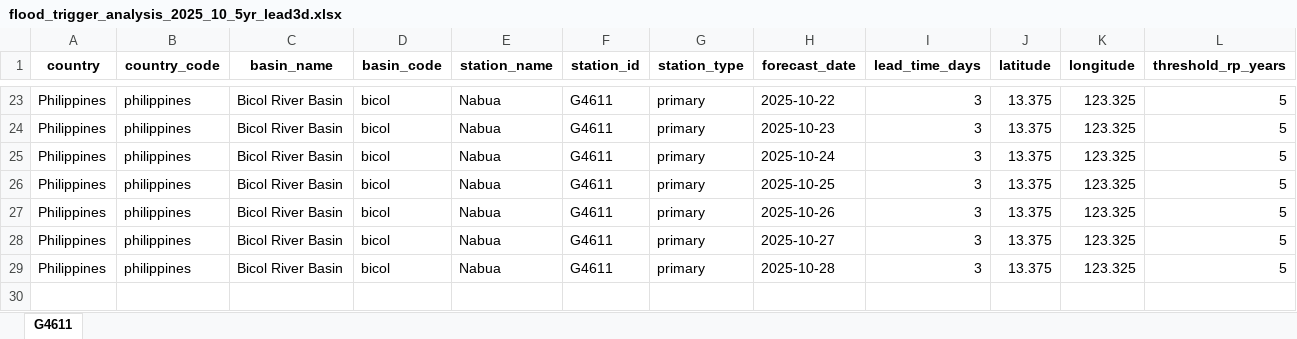
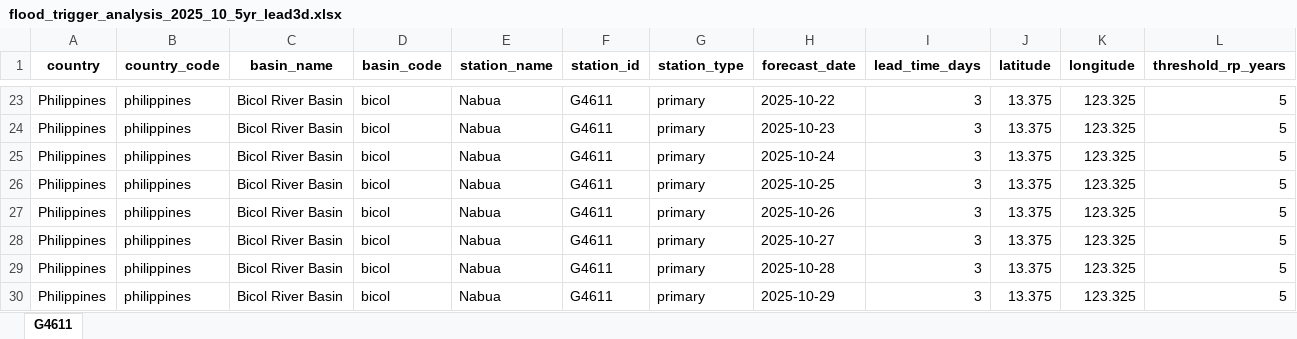
Before and after one commit to arunissun/EAP_trigger_IFRC, an Excel workbook: data/philippines/analysis/bicol/flood_trigger_analysis_2025_10_5yr_lead3d.xlsx, sheet G4611, drawn as a sheet; only a part is shown, gaps mark what is left out; values as stored, in another font and other column widths than the file's, no borders; rows hold the shown columns only; the diff names each change by its address in the sheet, - before the commit and + after, or states it on an @@ line.

```diff
--- a/data/philippines/analysis/bicol/flood_trigger_analysis_2025_10_5yr_lead3d.xlsx (sheet G4611)
+++ b/data/philippines/analysis/bicol/flood_trigger_analysis_2025_10_5yr_lead3d.xlsx (sheet G4611)
+row 30: Philippines | philippines | Bicol River Basin | bicol | Nabua | G4611 | primary | 2025-10-29 | 3 | 13.375 | 123.325 | 5
```
Also changed, not shown: data/philippines/analysis/agusan/flood_trigger_analysis_2025_10_5yr_lead3d.xlsx, data/philippines/analysis/cagayan/flood_trigger_analysis_2025_10_5yr_lead3d.xlsx, 1 other file.
